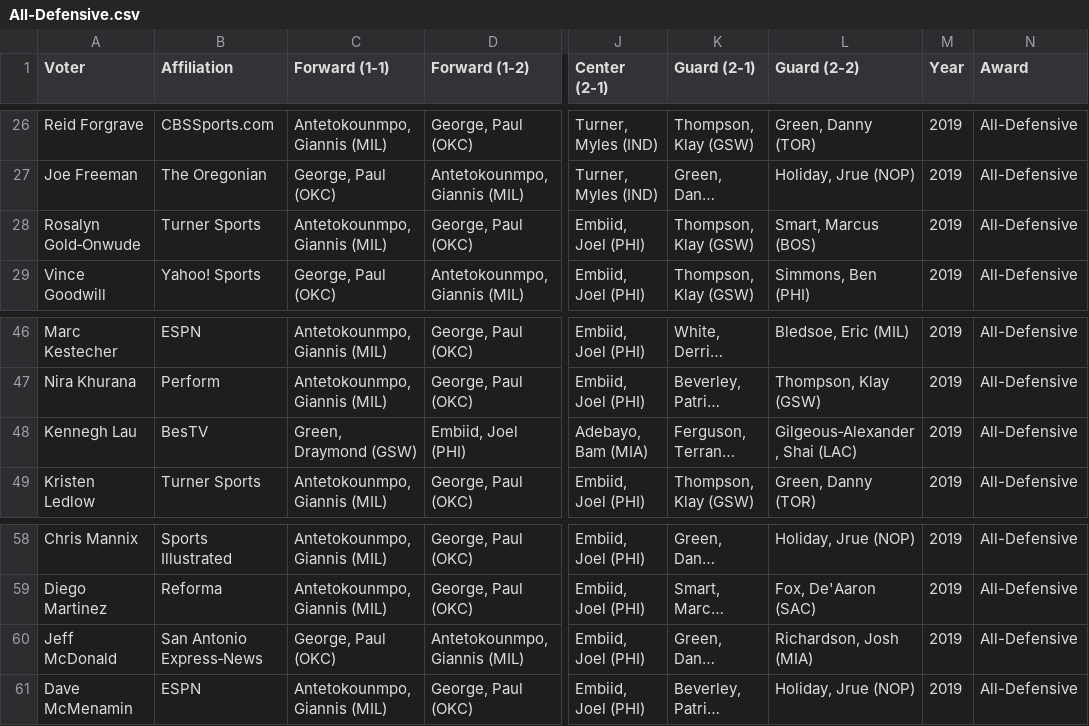
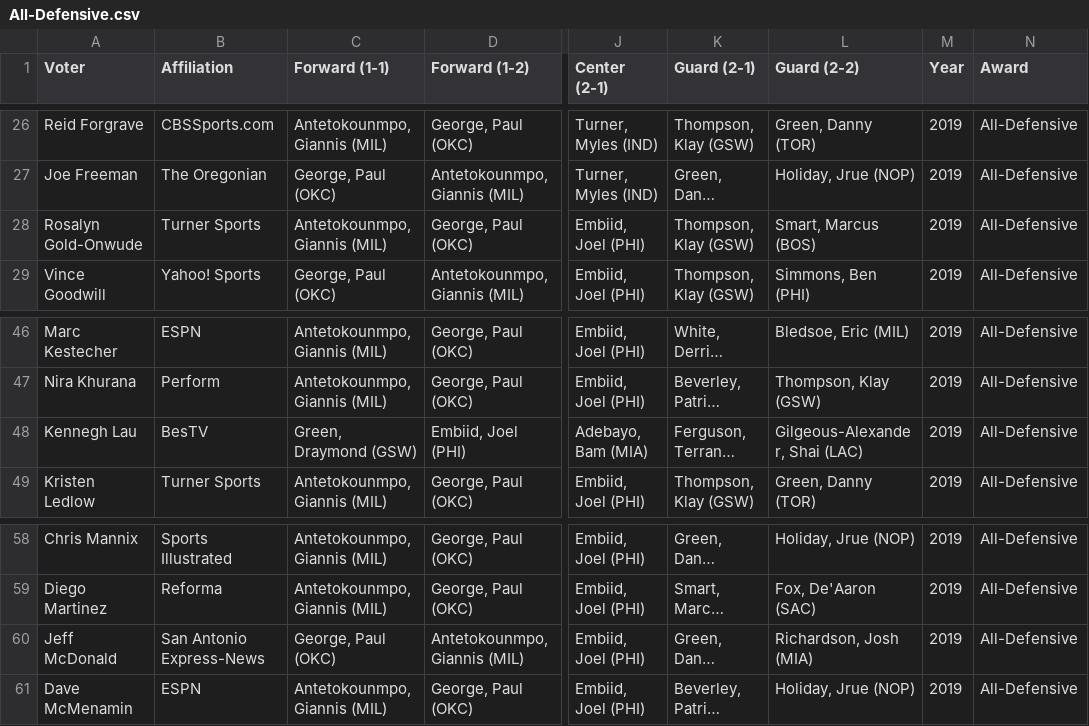
Before and after one commit to The57thPick/nba-awards, a CSV file: data/out/2019/All-Defensive.csv, drawn as a sheet; only a part is shown, gaps mark what is left out; long unchanged cells end in …; the diff names each change by its address in the sheet, - before the commit and + after, or states it on an @@ line.

```diff
--- a/data/out/2019/All-Defensive.csv
+++ b/data/out/2019/All-Defensive.csv
-A28 (Voter): Rosalyn Gold‐Onwude
+A28 (Voter): Rosalyn Gold-Onwude
-L48 (Guard (2-2)): Gilgeous‐Alexander, Shai (LAC)
+L48 (Guard (2-2)): Gilgeous-Alexander, Shai (LAC)
-B60 (Affiliation): San Antonio Express‐News
+B60 (Affiliation): San Antonio Express-News
```
Also changed, not shown: data/out/2018/All-Defensive.csv, data/out/2018/All-NBA.csv, 21 other files.
